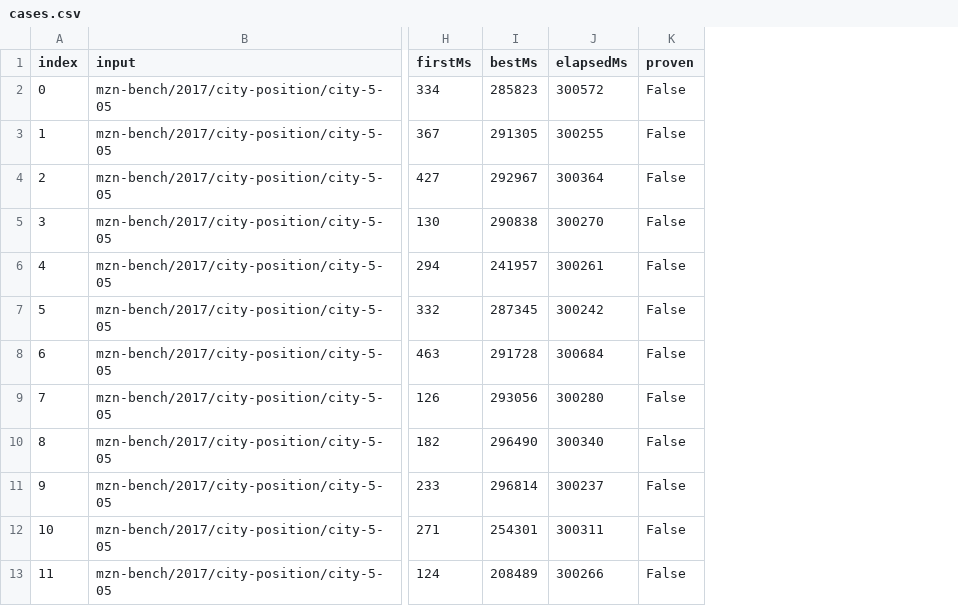
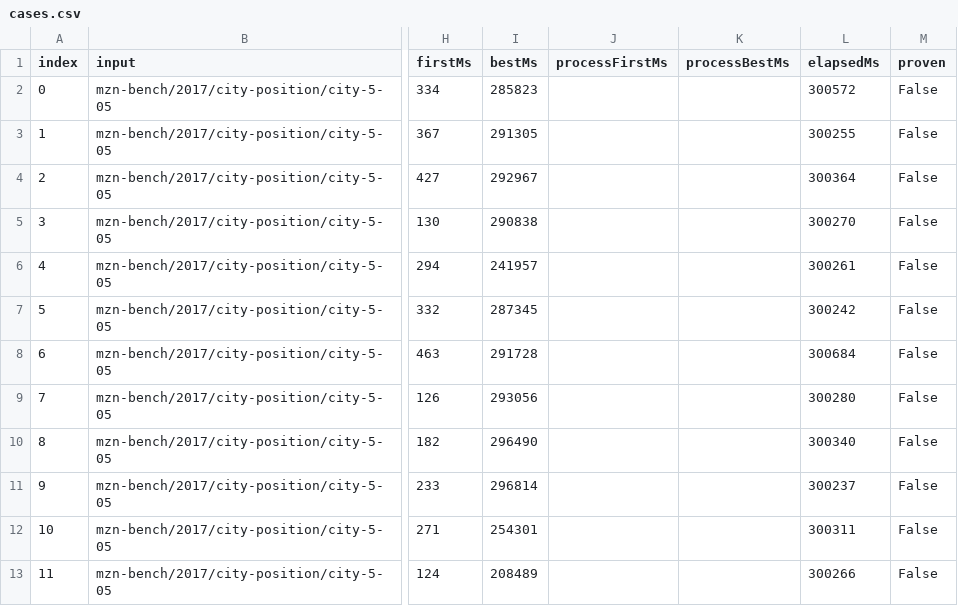
Before and after one commit to Eignex/klause, a CSV file: klause-bench/campaigns/arms-414/evidence/875/cases.csv, drawn as a sheet; only a part is shown, gaps mark what is left out; the diff names each change by its address in the sheet, - before the commit and + after, or states it on an @@ line.

```diff
--- a/klause-bench/campaigns/arms-414/evidence/875/cases.csv
+++ b/klause-bench/campaigns/arms-414/evidence/875/cases.csv
+column J (processFirstMs), empty
+column K (processBestMs), empty
```
Also changed, not shown: klause-bench/campaigns/arms-414/evidence/855/cases.csv, klause-bench/campaigns/arms-414/evidence/873/cases.csv, 26 other files.
